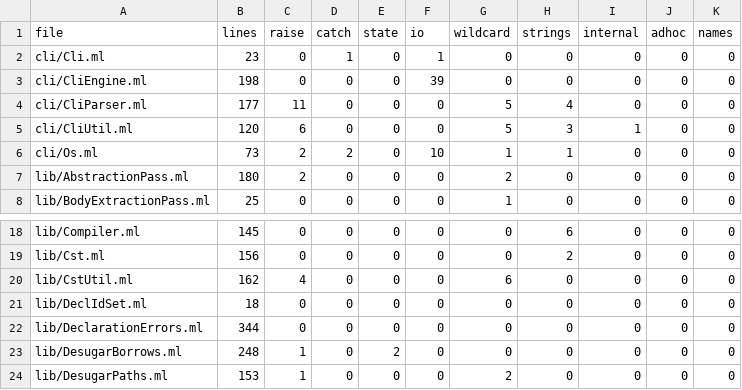
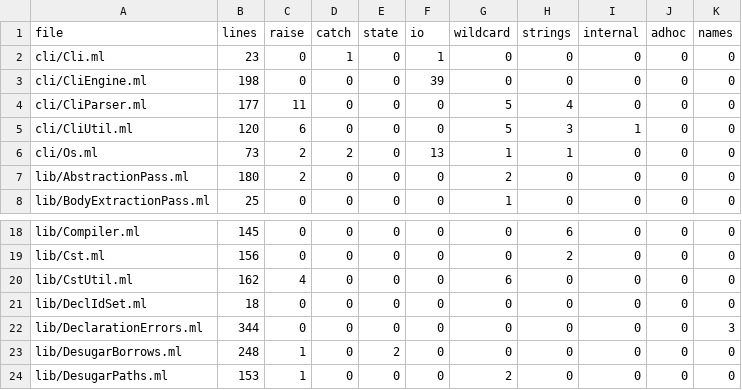
Before and after one commit to seiei-sogen/zustral, a TSV file: tools/refactoring/expected/metrics.tsv, drawn as a sheet; only a part is shown, gaps mark what is left out.

```diff
--- a/tools/refactoring/expected/metrics.tsv
+++ b/tools/refactoring/expected/metrics.tsv
@@ -5,3 +5,3 @@ cli/CliParser.ml	177	11	0	0	0	5	4	0	0	0
 cli/CliUtil.ml	120	6	0	0	0	5	3	1	0	0
-cli/Os.ml	73	2	2	0	10	1	1	0	0	0
+cli/Os.ml	73	2	2	0	13	1	1	0	0	0
 lib/AbstractionPass.ml	180	2	0	0	0	2	0	0	0	0
@@ -21,3 +21,3 @@ lib/CstUtil.ml	162	4	0	0	0	6	0	0	0	0
 lib/DeclIdSet.ml	18	0	0	0	0	0	0	0	0	0
-lib/DeclarationErrors.ml	344	0	0	0	0	0	0	0	0	0
+lib/DeclarationErrors.ml	344	0	0	0	0	0	0	0	0	3
 lib/DesugarBorrows.ml	248	1	0	2	0	0	0	0	0	0
```
Also changed, not shown: 4 other files.
